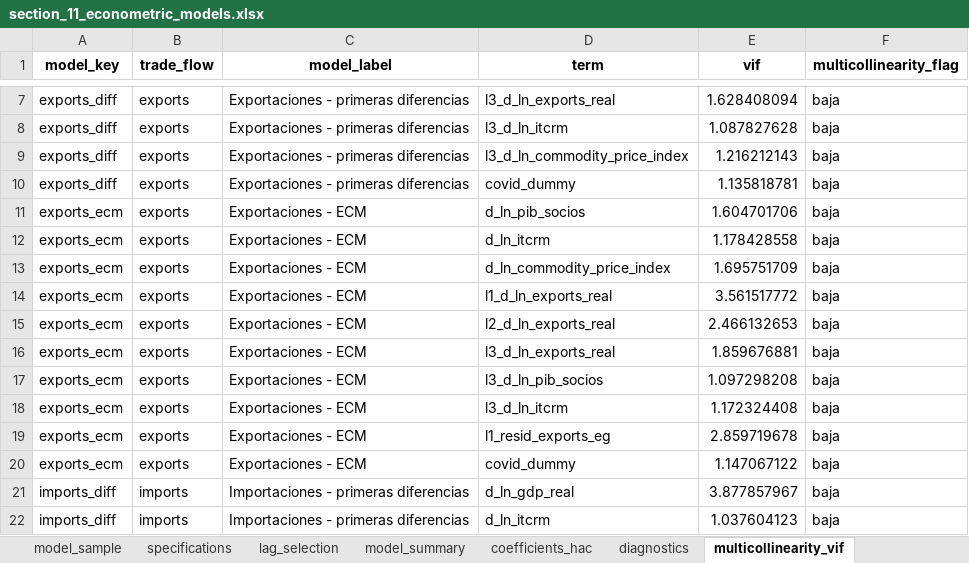
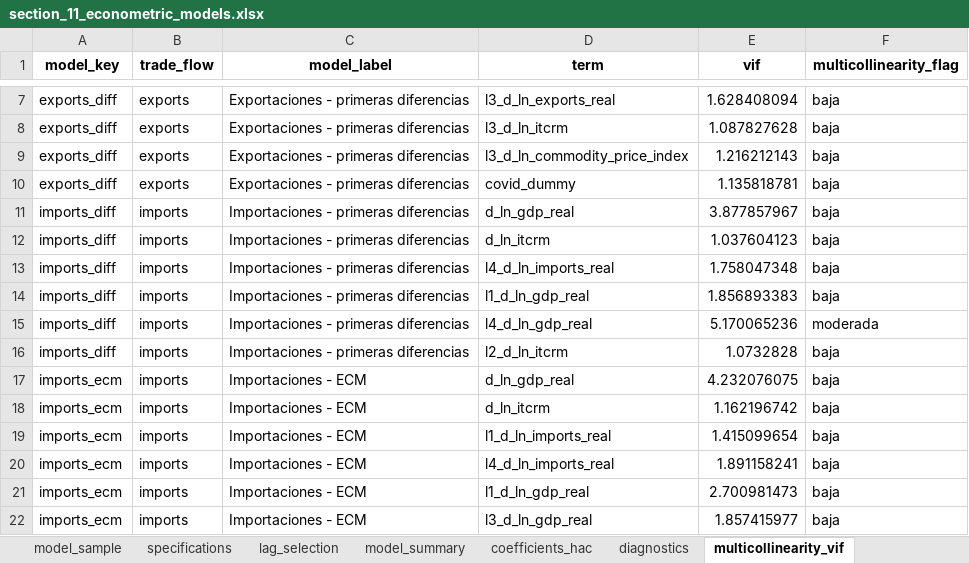
Before and after one commit to delgadiljulian/applied-time-series-econometrics, an Excel workbook: trade-elasticities-cointegration/outputs/section_11_econometric_models.xlsx, sheet multicollinearity_vif, drawn as a sheet; only a part is shown, gaps mark what is left out; the shorter side is filled out with more unchanged rows; values as stored, in another font and other column widths than the file's, no borders; the diff names each change by its address in the sheet, - before the commit and + after, or states it on an @@ line.

```diff
--- a/trade-elasticities-cointegration/outputs/section_11_econometric_models.xlsx (sheet multicollinearity_vif)
+++ b/trade-elasticities-cointegration/outputs/section_11_econometric_models.xlsx (sheet multicollinearity_vif)
-row 11: exports_ecm | exports | Exportaciones - ECM | d_ln_pib_socios | 1.604701706 | baja
-row 12: exports_ecm | exports | Exportaciones - ECM | d_ln_itcrm | 1.178428558 | baja
-row 13: exports_ecm | exports | Exportaciones - ECM | d_ln_commodity_price_index | 1.695751709 | baja
-row 14: exports_ecm | exports | Exportaciones - ECM | l1_d_ln_exports_real | 3.561517772 | baja
-row 15: exports_ecm | exports | Exportaciones - ECM | l2_d_ln_exports_real | 2.466132653 | baja
-row 16: exports_ecm | exports | Exportaciones - ECM | l3_d_ln_exports_real | 1.859676881 | baja
-row 17: exports_ecm | exports | Exportaciones - ECM | l3_d_ln_pib_socios | 1.097298208 | baja
-row 18: exports_ecm | exports | Exportaciones - ECM | l3_d_ln_itcrm | 1.172324408 | baja
-row 19: exports_ecm | exports | Exportaciones - ECM | l1_resid_exports_eg | 2.859719678 | baja
-row 20: exports_ecm | exports | Exportaciones - ECM | covid_dummy | 1.147067122 | baja
```
Also changed, not shown: sheet coefficients_hac, sheet simplification_steps, sheet exports_commodity_sensitivity, sheet economic_interpretation_summary, sheet lag_selection, sheet expected_signs_check, 4 more sheets, other sheet tabs, trade-elasticities-cointegration/outputs/final_outputs_index.xlsx, trade-elasticities-cointegration/outputs/section_09_stationarity_results.xlsx, 22 other files.
